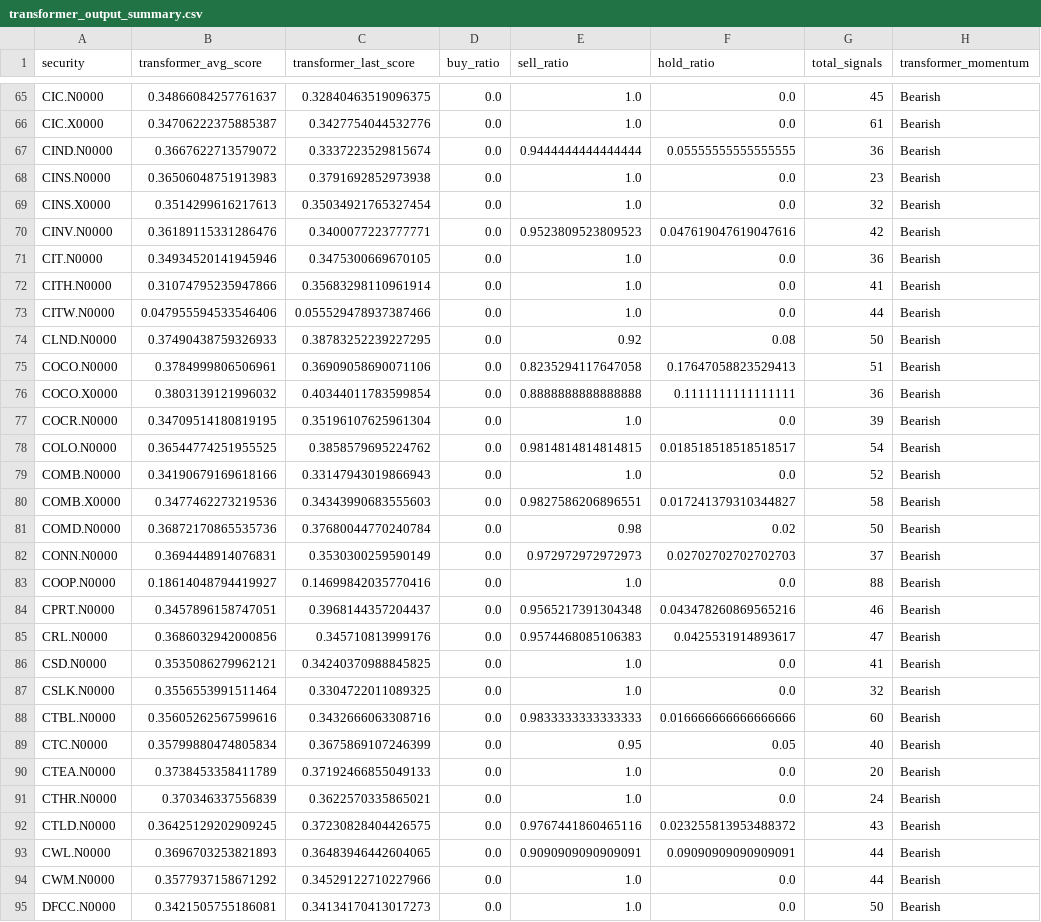
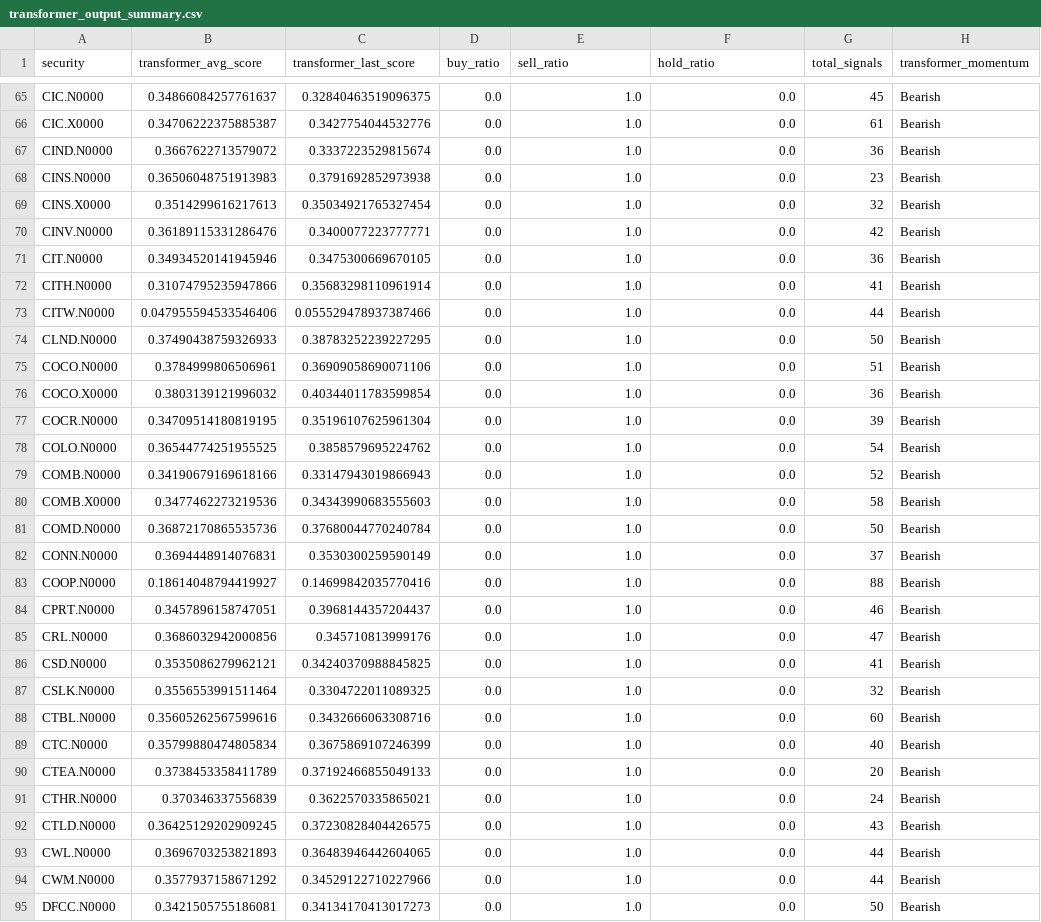
Before and after one commit to AjDep/CSE-Fusion, a CSV file: MLModels/outputs/transformer_output_summary.csv, drawn as a sheet; only a part is shown, gaps mark what is left out; the diff covers the shown part only.

```diff
--- a/MLModels/outputs/transformer_output_summary.csv
+++ b/MLModels/outputs/transformer_output_summary.csv
@@ -66,6 +66,6 @@ CIC.N0000,0.34866084257761637,0.32840463519096375,0.0,1.0,0.0,45,Bearish
 CIC.X0000,0.34706222375885387,0.3427754044532776,0.0,1.0,0.0,61,Bearish
-CIND.N0000,0.3667622713579072,0.3337223529815674,0.0,0.9444444444444444,0.05555555555555555,36,Bearish
+CIND.N0000,0.3667622713579072,0.3337223529815674,0.0,1.0,0.0,36,Bearish
 CINS.N0000,0.36506048751913983,0.3791692852973938,0.0,1.0,0.0,23,Bearish
 CINS.X0000,0.3514299616217613,0.35034921765327454,0.0,1.0,0.0,32,Bearish
-CINV.N0000,0.36189115331286476,0.3400077223777771,0.0,0.9523809523809523,0.047619047619047616,42,Bearish
+CINV.N0000,0.36189115331286476,0.3400077223777771,0.0,1.0,0.0,42,Bearish
 CIT.N0000,0.34934520141945946,0.3475300669670105,0.0,1.0,0.0,36,Bearish
@@ -73,22 +73,22 @@ CITH.N0000,0.31074795235947866,0.35683298110961914,0.0,1.0,0.0,41,Bearish
 CITW.N0000,0.047955594533546406,0.055529478937387466,0.0,1.0,0.0,44,Bearish
-CLND.N0000,0.37490438759326933,0.38783252239227295,0.0,0.92,0.08,50,Bearish
-COCO.N0000,0.3784999806506961,0.36909058690071106,0.0,0.8235294117647058,0.17647058823529413,51,Bearish
-COCO.X0000,0.3803139121996032,0.40344011783599854,0.0,0.8888888888888888,0.1111111111111111,36,Bearish
+CLND.N0000,0.37490438759326933,0.38783252239227295,0.0,1.0,0.0,50,Bearish
+COCO.N0000,0.3784999806506961,0.36909058690071106,0.0,1.0,0.0,51,Bearish
+COCO.X0000,0.3803139121996032,0.40344011783599854,0.0,1.0,0.0,36,Bearish
 COCR.N0000,0.34709514180819195,0.35196107625961304,0.0,1.0,0.0,39,Bearish
-COLO.N0000,0.36544774251955525,0.3858579695224762,0.0,0.9814814814814815,0.018518518518518517,54,Bearish
+COLO.N0000,0.36544774251955525,0.3858579695224762,0.0,1.0,0.0,54,Bearish
 COMB.N0000,0.34190679169618166,0.33147943019866943,0.0,1.0,0.0,52,Bearish
-COMB.X0000,0.3477462273219536,0.34343990683555603,0.0,0.9827586206896551,0.017241379310344827,58,Bearish
-COMD.N0000,0.36872170865535736,0.37680044770240784,0.0,0.98,0.02,50,Bearish
-CONN.N0000,0.3694448914076831,0.3530300259590149,0.0,0.972972972972973,0.02702702702702703,37,Bearish
+COMB.X0000,0.3477462273219536,0.34343990683555603,0.0,1.0,0.0,58,Bearish
+COMD.N0000,0.36872170865535736,0.37680044770240784,0.0,1.0,0.0,50,Bearish
+CONN.N0000,0.3694448914076831,0.3530300259590149,0.0,1.0,0.0,37,Bearish
 COOP.N0000,0.18614048794419927,0.14699842035770416,0.0,1.0,0.0,88,Bearish
-CPRT.N0000,0.3457896158747051,0.3968144357204437,0.0,0.9565217391304348,0.043478260869565216,46,Bearish
-CRL.N0000,0.3686032942000856,0.345710813999176,0.0,0.9574468085106383,0.0425531914893617,47,Bearish
+CPRT.N0000,0.3457896158747051,0.3968144357204437,0.0,1.0,0.0,46,Bearish
+CRL.N0000,0.3686032942000856,0.345710813999176,0.0,1.0,0.0,47,Bearish
 CSD.N0000,0.3535086279962121,0.34240370988845825,0.0,1.0,0.0,41,Bearish
 CSLK.N0000,0.3556553991511464,0.3304722011089325,0.0,1.0,0.0,32,Bearish
-CTBL.N0000,0.35605262567599616,0.3432666063308716,0.0,0.9833333333333333,0.016666666666666666,60,Bearish
-CTC.N0000,0.35799880474805834,0.3675869107246399,0.0,0.95,0.05,40,Bearish
+CTBL.N0000,0.35605262567599616,0.3432666063308716,0.0,1.0,0.0,60,Bearish
+CTC.N0000,0.35799880474805834,0.3675869107246399,0.0,1.0,0.0,40,Bearish
 CTEA.N0000,0.3738453358411789,0.37192466855049133,0.0,1.0,0.0,20,Bearish
 CTHR.N0000,0.370346337556839,0.3622570335865021,0.0,1.0,0.0,24,Bearish
-CTLD.N0000,0.36425129202909245,0.37230828404426575,0.0,0.9767441860465116,0.023255813953488372,43,Bearish
-CWL.N0000,0.3696703253821893,0.36483946442604065,0.0,0.9090909090909091,0.09090909090909091,44,Bearish
+CTLD.N0000,0.36425129202909245,0.37230828404426575,0.0,1.0,0.0,43,Bearish
+CWL.N0000,0.3696703253821893,0.36483946442604065,0.0,1.0,0.0,44,Bearish
 CWM.N0000,0.3577937158671292,0.34529122710227966,0.0,1.0,0.0,44,Bearish
```
Also changed, not shown: 156 edited cells elsewhere in this file, MLModels/MergeModels/outputs/final_trading_signals.csv, MLModels/outputs/classifier_output.csv, 8 other files.
